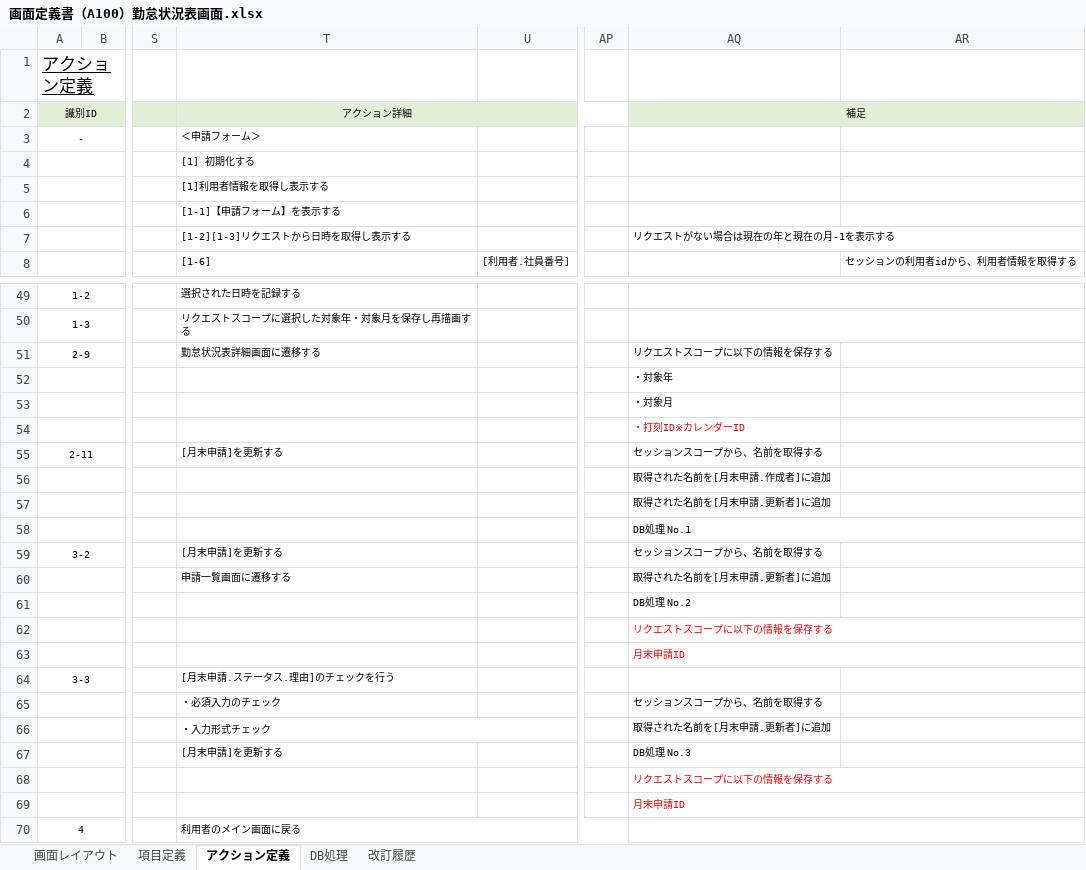
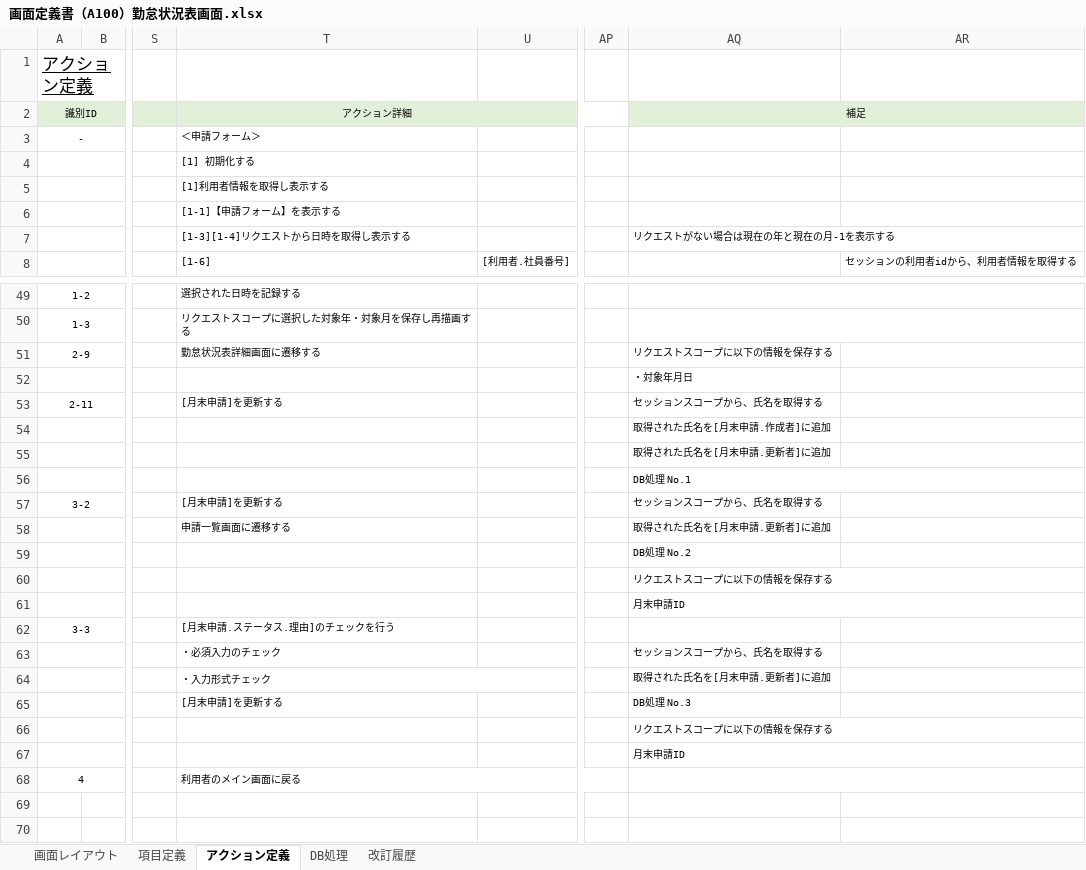
Before and after one commit to yoshiaradaiki/dakokusamurai-git-repository, an Excel workbook: 設計書_打刻侍/20_基本設計/02_画面定義/画面定義書/画面定義書（A100）勤怠状況表画面.xlsx, sheet アクション定義, drawn as a sheet; only a part is shown, gaps mark what is left out; values as stored, in another font and other column widths than the file's, no borders; conditional formats not drawn; removed rows and columns are numbered as before the commit, all else as after; rows hold the shown columns only; the diff covers the shown part only; the diff names each change by its address in the sheet, - before the commit and + after, or states it on an @@ line.

Commit message:
変更/確認済み

```diff
--- a/設計書_打刻侍/20_基本設計/02_画面定義/画面定義書/画面定義書（A100）勤怠状況表画面.xlsx (sheet アクション定義)
+++ b/設計書_打刻侍/20_基本設計/02_画面定義/画面定義書/画面定義書（A100）勤怠状況表画面.xlsx (sheet アクション定義)
-T7 (アクション詳細): [1-2][1-3]リクエストから日時を取得し表示する
+T7 (アクション詳細): [1-3][1-4]リクエストから日時を取得し表示する
-AQ52 (補足): ・対象年
+AQ52 (補足): ・対象年月日
-row 53:  |  |  |  |  |  | ・対象月
-row 54:  |  |  |  |  |  | ・打刻ID※カレンダーID
-AQ53 (補足): セッションスコープから、名前を取得する
+AQ53 (補足): セッションスコープから、氏名を取得する
-AQ54 (補足): 取得された名前を[月末申請.作成者]に追加
+AQ54 (補足): 取得された氏名を[月末申請.作成者]に追加
-AQ55 (補足): 取得された名前を[月末申請.更新者]に追加
+AQ55 (補足): 取得された氏名を[月末申請.更新者]に追加
-AQ57 (補足): セッションスコープから、名前を取得する
+AQ57 (補足): セッションスコープから、氏名を取得する
-AQ58 (補足): 取得された名前を[月末申請.更新者]に追加
+AQ58 (補足): 取得された氏名を[月末申請.更新者]に追加
-AQ60:AQ61 text colour: #FF0000
+AQ60:AQ61 text colour: black
-AQ63 (補足): セッションスコープから、名前を取得する
+AQ63 (補足): セッションスコープから、氏名を取得する
-AQ64 (補足): 取得された名前を[月末申請.更新者]に追加
+AQ64 (補足): 取得された氏名を[月末申請.更新者]に追加
-AQ66:AQ67 text colour: #FF0000
+AQ66:AQ67 text colour: black
```
Also changed, not shown: 6 edited cells elsewhere in this sheet, sheet DB処理.
